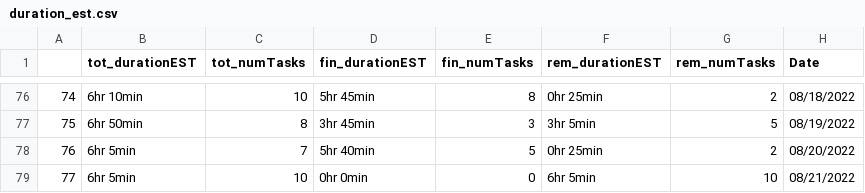
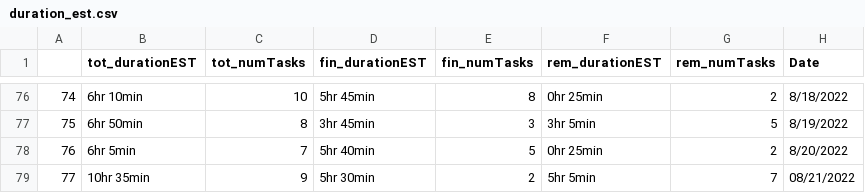
Before and after one commit to AndyLeeProjects/notion_automation, a CSV file: Data/duration_est.csv, drawn as a sheet; only a part is shown, gaps mark what is left out; the diff covers the shown part only.

```diff
--- a/Data/duration_est.csv
+++ b/Data/duration_est.csv
@@ -76,4 +76,4 @@
-74,6hr 10min,10,5hr 45min,8,0hr 25min,2,08/18/2022
-75,6hr 50min,8,3hr 45min,3,3hr 5min,5,08/19/2022
-76,6hr 5min,7,5hr 40min,5,0hr 25min,2,08/20/2022
-77,6hr 5min,10,0hr 0min,0,6hr 5min,10,08/21/2022
+74,6hr 10min,10,5hr 45min,8,0hr 25min,2,8/18/2022
+75,6hr 50min,8,3hr 45min,3,3hr 5min,5,8/19/2022
+76,6hr 5min,7,5hr 40min,5,0hr 25min,2,8/20/2022
+77,10hr 35min,9,5hr 30min,2,5hr 5min,7,08/21/2022
```
Also changed, not shown: 27 edited cells elsewhere in this file, Data/all_dat.csv, month_Data/0822.csv, 4 other files.
